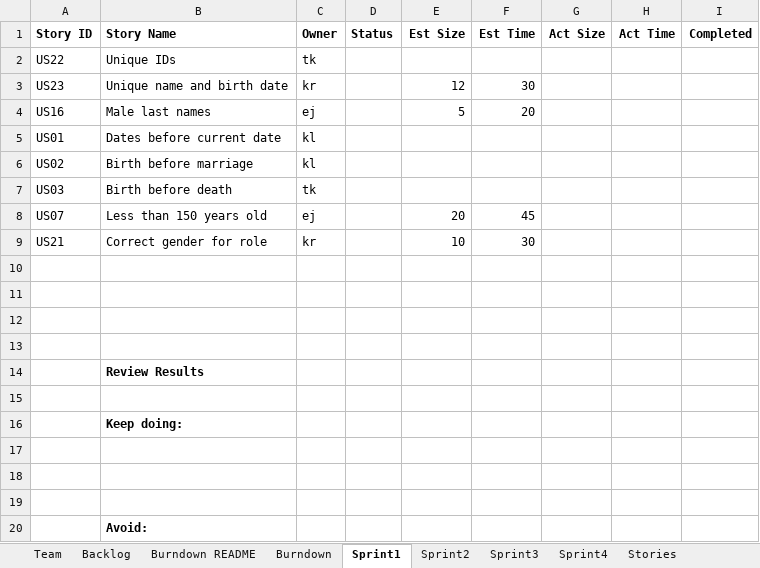
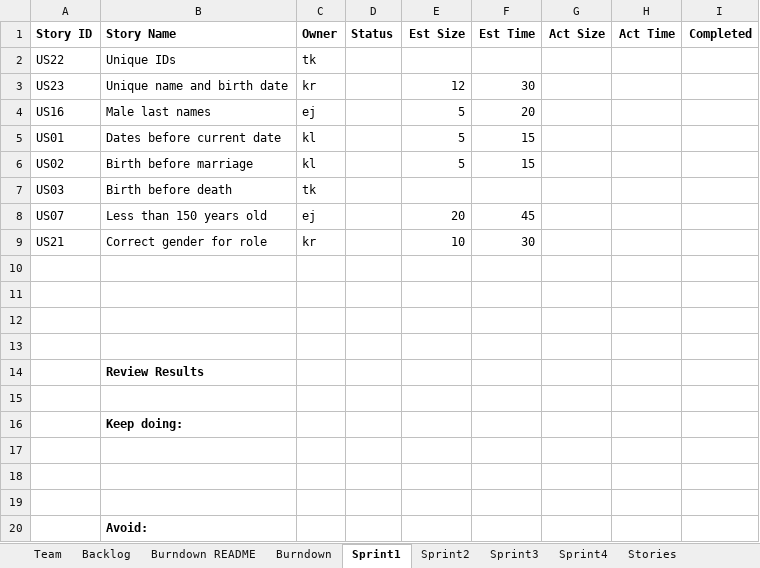
Before and after one commit to karell/stevens_cs555, an Excel workbook: TeamEstherKarelKeithTroyReport.xlsx, sheet Sprint1, drawn as a sheet; values as stored, in another font and other column widths than the file's, no borders; the diff names each change by its address in the sheet, - before the commit and + after, or states it on an @@ line.

Commit message:
Adding story code and time estimations

```diff
--- a/TeamEstherKarelKeithTroyReport.xlsx (sheet Sprint1)
+++ b/TeamEstherKarelKeithTroyReport.xlsx (sheet Sprint1)
-E5:E6 (Est Size): (empty)
+E5:E6 (Est Size): 5
-F5:F6 (Est Time): (empty)
+F5:F6 (Est Time): 15
```
Also changed, not shown: sheet Burndown README, sheet Burndown, charts or pictures.
